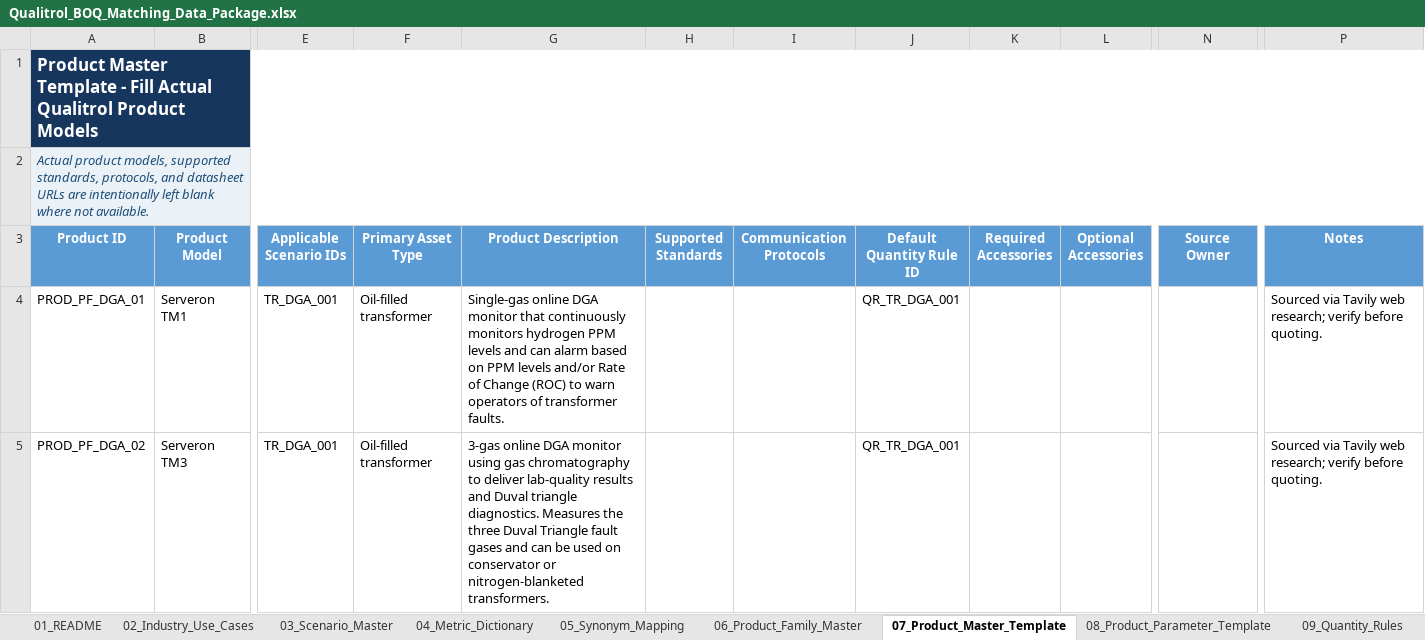
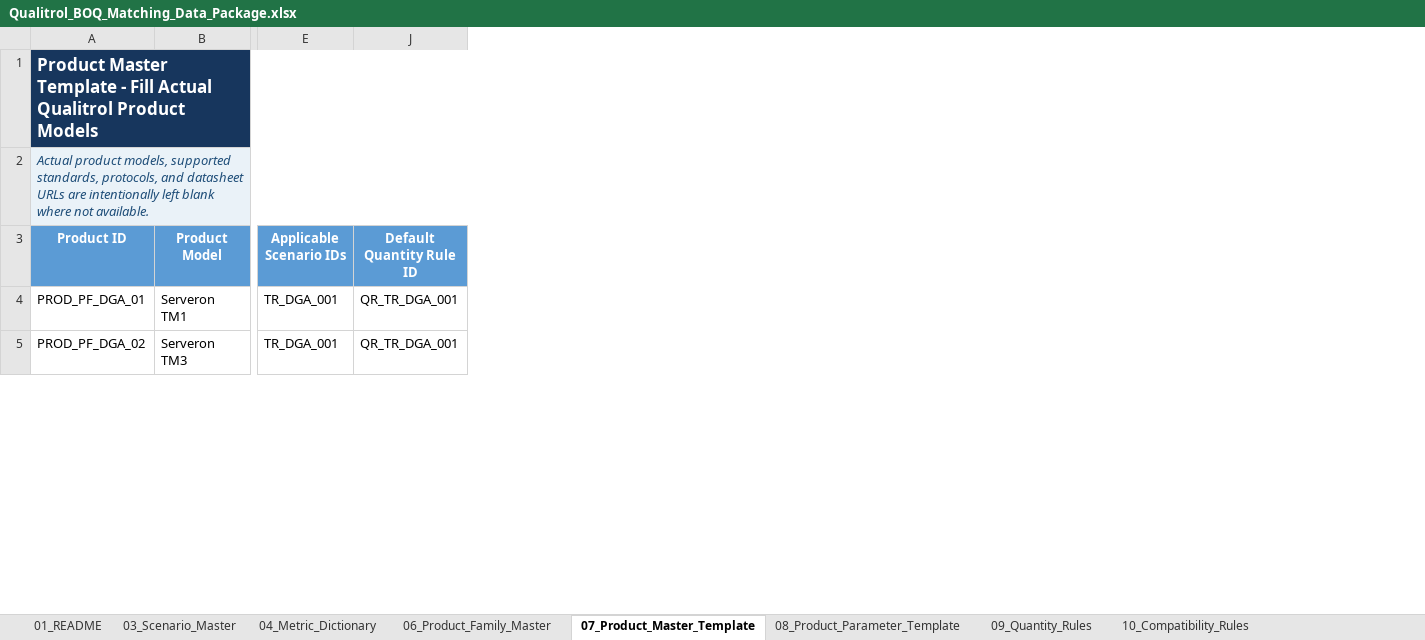
Before and after one commit to kevinqy001/Qualitrol-Quoting-Automation, an Excel workbook: Qualitrol_BOQ_Matching_Data_Package.xlsx, sheet 07_Product_Master_Template, drawn as a sheet; only a part is shown, gaps mark what is left out; values as stored, in another font and other column widths than the file's, no borders; table styles not drawn; the diff covers the shown part only; the diff names each change by its address in the sheet, - before the commit and + after, or states it on an @@ line.

```diff
--- a/Qualitrol_BOQ_Matching_Data_Package.xlsx (sheet 07_Product_Master_Template)
+++ b/Qualitrol_BOQ_Matching_Data_Package.xlsx (sheet 07_Product_Master_Template)
@@ sheet tab hidden: 02_Industry_Use_Cases @@
@@ sheet tab hidden: 05_Synonym_Mapping @@
@@ column F (Primary Asset Type) hidden, rows 4-5: Oil-filled transformer | Oil-filled transformer @@
@@ column G (Product Description) hidden, rows 4-5: Single-gas online DGA monitor that continuously monitors hydrogen PPM levels and can alarm based on PPM levels and/or Rate of Change (ROC) to warn operators of transformer faults. | 3-gas online DGA monitor using gas chromatography to deliver lab-quality results and Duval triangle diagnostics. Measures the three Duval Triangle fault gases and can be used on conservator or nitrogen-blanketed transformers. @@
@@ column H (Supported Standards) hidden, empty @@
@@ column I (Communication Protocols) hidden, empty @@
@@ column K (Required Accessories) hidden, empty @@
@@ column L (Optional Accessories) hidden, empty @@
@@ column N (Source Owner) hidden, empty @@
@@ column P (Notes) hidden, rows 4-5: Sourced via Tavily web research; verify before quoting. | Sourced via Tavily web research; verify before quoting. @@
```
Also changed, not shown: cell formats elsewhere in this sheet, sheet 04_Metric_Dictionary, sheet 03_Scenario_Master, sheet 08_Product_Parameter_Template, sheet 06_Product_Family_Master, sheet 09_Quantity_Rules, sheet 10_Compatibility_Rules, other sheet tabs, 9 other files.
